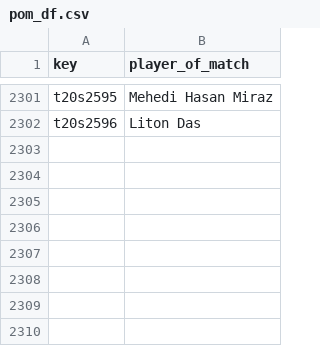
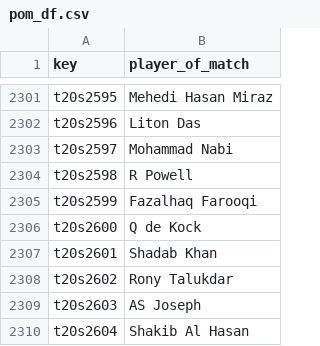
Before and after one commit to sawlachintan/cricket_data, a CSV file: t20s_data/pom_df.csv, drawn as a sheet; only a part is shown, gaps mark what is left out.

```diff
--- a/t20s_data/pom_df.csv
+++ b/t20s_data/pom_df.csv
@@ -2302 +2302,9 @@ t20s2595,Mehedi Hasan Miraz
 t20s2596,Liton Das
+t20s2597,Mohammad Nabi
+t20s2598,R Powell
+t20s2599,Fazalhaq Farooqi
+t20s2600,Q de Kock
+t20s2601,Shadab Khan
+t20s2602,Rony Talukdar
+t20s2603,AS Joseph
+t20s2604,Shakib Al Hasan
```
Also changed, not shown: t20s_data/info_df.csv, t20s_data/outcome_df.csv, 6 other files.
